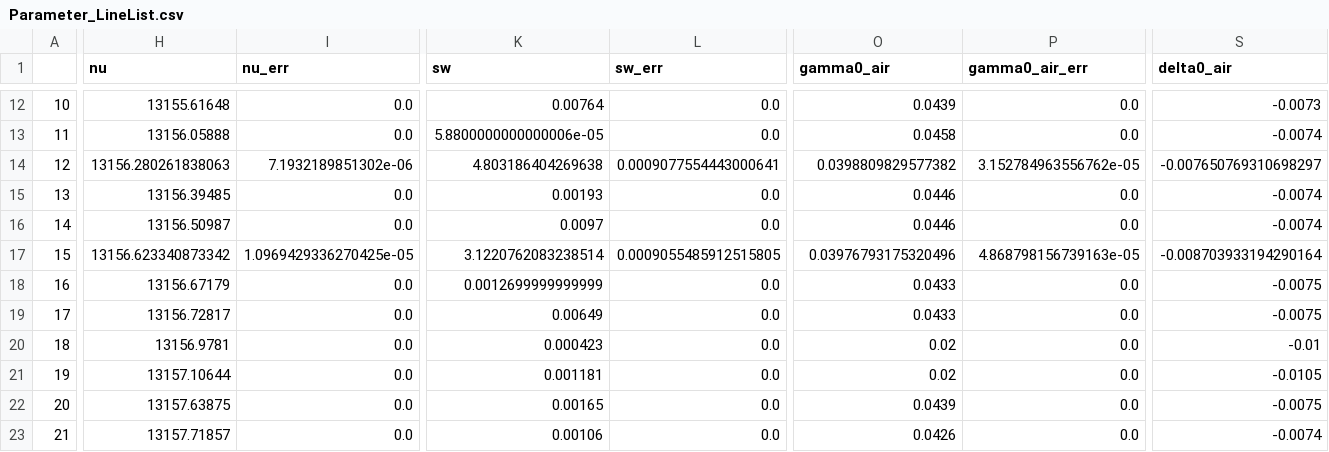
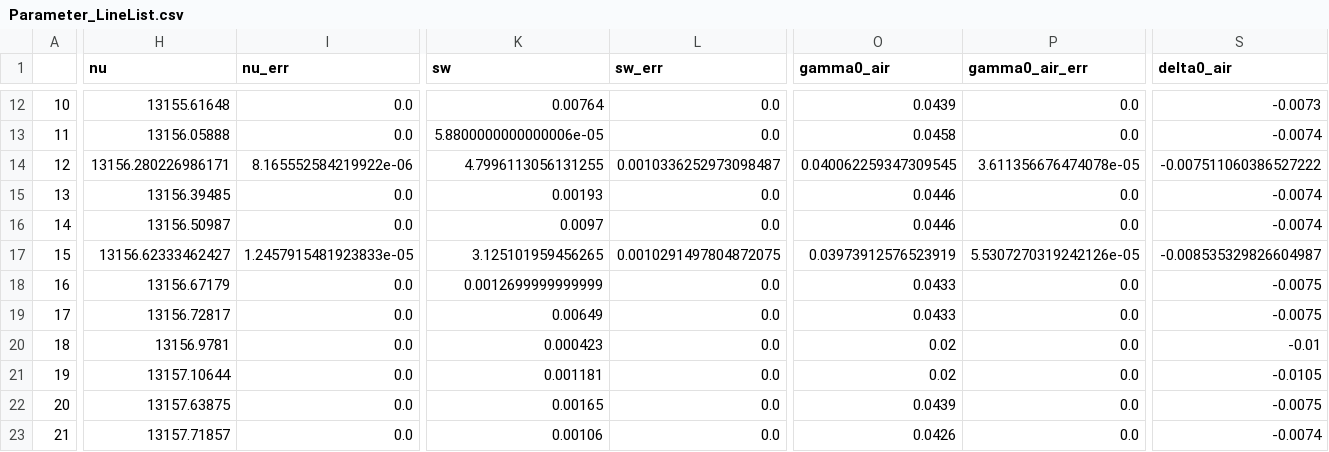
Before and after one commit to usnistgov/MATS, a CSV file: Examples/Synthetic_Spectra/Parameter_LineList.csv, drawn as a sheet; only a part is shown, gaps mark what is left out; the diff covers the shown part only; the diff names each change by its address in the sheet, - before the commit and + after, or states it on an @@ line.

```diff
--- a/Examples/Synthetic_Spectra/Parameter_LineList.csv
+++ b/Examples/Synthetic_Spectra/Parameter_LineList.csv
-H14 (nu): 13156.280261838063
+H14 (nu): 13156.280226986171
-I14 (nu_err): 7.1932189851302e-06
+I14 (nu_err): 8.165552584219922e-06
-K14 (sw): 4.803186404269638
+K14 (sw): 4.7996113056131255
-L14 (sw_err): 0.0009077554443000641
+L14 (sw_err): 0.0010336252973098487
-O14 (gamma0_air): 0.0398809829577382
+O14 (gamma0_air): 0.040062259347309545
-P14 (gamma0_air_err): 3.152784963556762e-05
+P14 (gamma0_air_err): 3.611356676474078e-05
-S14 (delta0_air): -0.007650769310698297
+S14 (delta0_air): -0.007511060386527222
-H17 (nu): 13156.623340873342
+H17 (nu): 13156.62333462427
-I17 (nu_err): 1.0969429336270425e-05
+I17 (nu_err): 1.2457915481923833e-05
-K17 (sw): 3.1220762083238514
+K17 (sw): 3.125101959456265
-L17 (sw_err): 0.0009055485912515805
+L17 (sw_err): 0.0010291497804872075
-O17 (gamma0_air): 0.03976793175320496
+O17 (gamma0_air): 0.03973912576523919
-P17 (gamma0_air_err): 4.868798156739163e-05
+P17 (gamma0_air_err): 5.5307270319242126e-05
-S17 (delta0_air): -0.008703933194290164
+S17 (delta0_air): -0.008535329826604987
```
Also changed, not shown: 6 edited cells elsewhere in this file, Examples/Synthetic_Spectra/100_torr.csv, Examples/Synthetic_Spectra/200_torr.csv, 4 other files.
